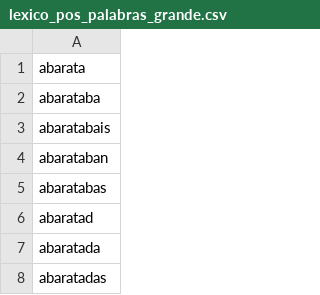
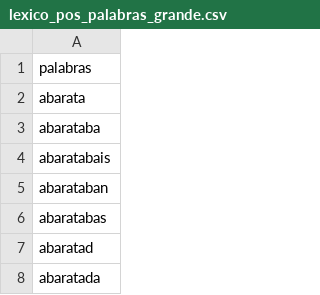
Before and after one commit to veiro/ADS2020, a CSV file: archivos_csv/lexico_pos_palabras_grande.csv, drawn as a sheet; only a part is shown; the shorter side is filled out with more unchanged rows.

Commit message:
Update lexico_pos_palabras_grande.csv

```diff
--- a/archivos_csv/lexico_pos_palabras_grande.csv
+++ b/archivos_csv/lexico_pos_palabras_grande.csv
@@ -1 +1,2 @@
+palabras
 abarata
```
